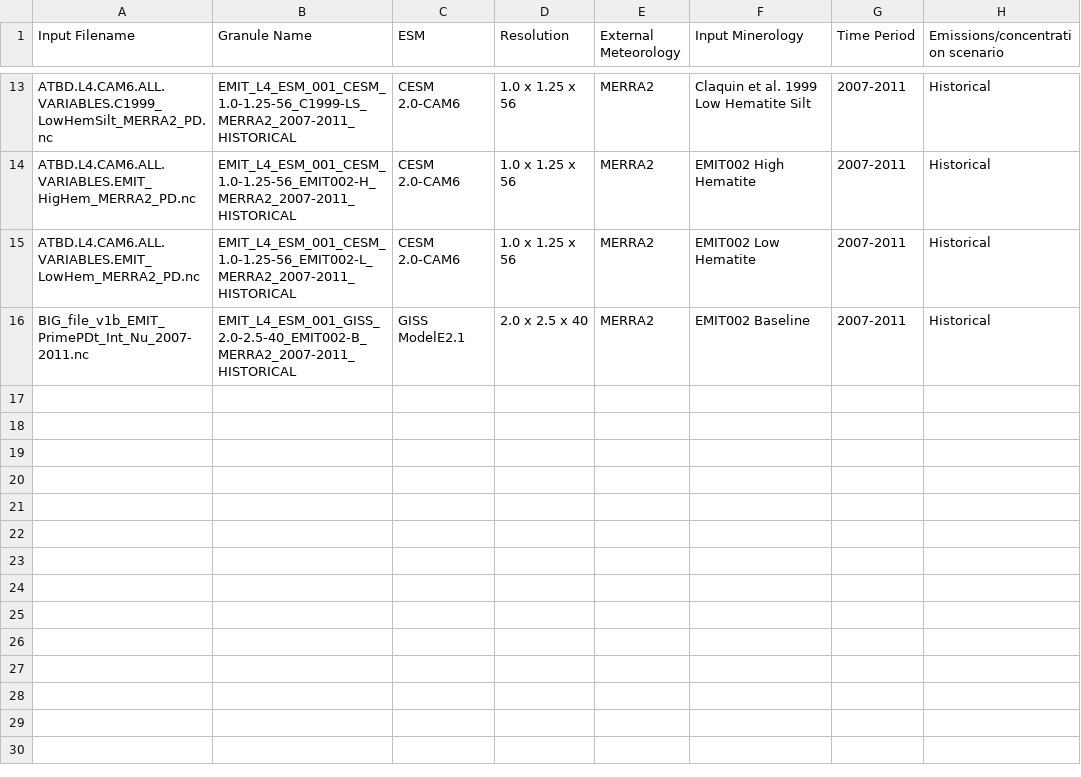
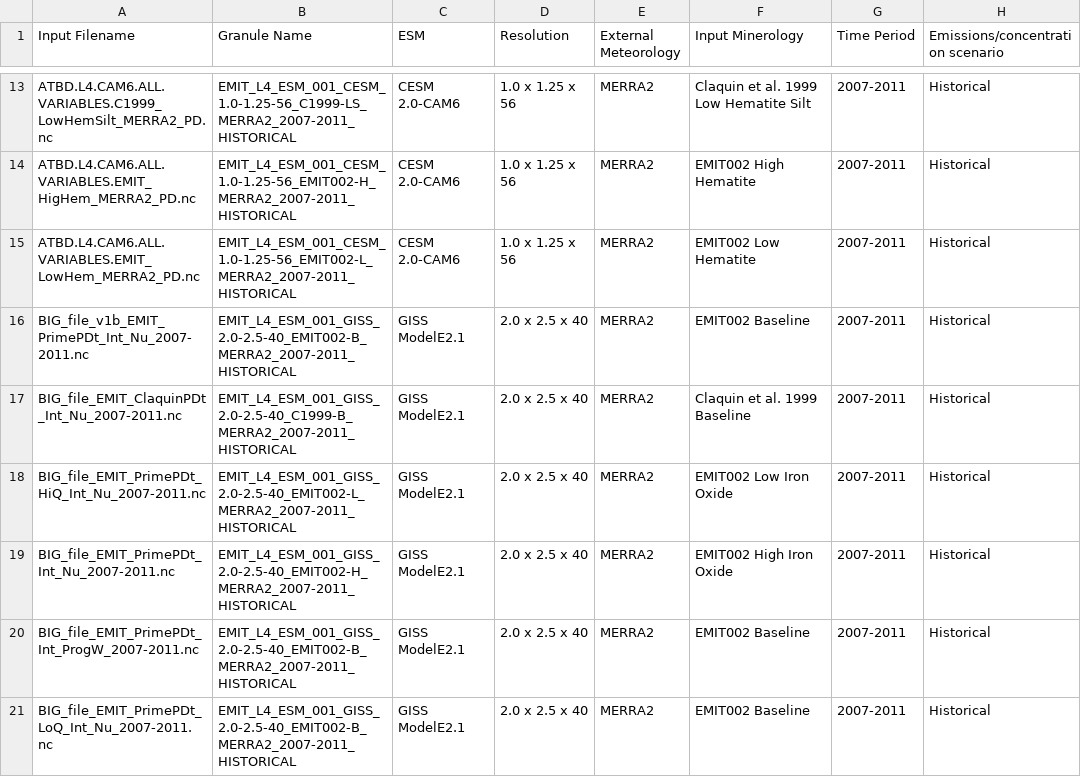
Before and after one commit to emit-sds/emit-sds-l4, a CSV file: data/models.csv, drawn as a sheet; only a part is shown, gaps mark what is left out.

Commit message:
addition of additional GISS models

```diff
--- a/data/models.csv
+++ b/data/models.csv
@@ -16 +16,6 @@ ATBD.L4.CAM6.ALL.VARIABLES.EMIT_LowHem_MERRA2_PD.nc,EMIT_L4_ESM_001_CESM_1.0-1.2
 BIG_file_v1b_EMIT_PrimePDt_Int_Nu_2007-2011.nc,EMIT_L4_ESM_001_GISS_2.0-2.5-40_EMIT002-B_MERRA2_2007-2011_HISTORICAL,GISS ModelE2.1,2.0 x 2.5 x 40,MERRA2,EMIT002 Baseline,2007-2011,Historical
+BIG_file_EMIT_ClaquinPDt_Int_Nu_2007-2011.nc,EMIT_L4_ESM_001_GISS_2.0-2.5-40_C1999-B_MERRA2_2007-2011_HISTORICAL,GISS ModelE2.1,2.0 x 2.5 x 40,MERRA2,Claquin et al. 1999 Baseline,2007-2011,Historical
+BIG_file_EMIT_PrimePDt_HiQ_Int_Nu_2007-2011.nc,EMIT_L4_ESM_001_GISS_2.0-2.5-40_EMIT002-L_MERRA2_2007-2011_HISTORICAL,GISS ModelE2.1,2.0 x 2.5 x 40,MERRA2,EMIT002 Low Iron Oxide,2007-2011,Historical
+BIG_file_EMIT_PrimePDt_Int_Nu_2007-2011.nc,EMIT_L4_ESM_001_GISS_2.0-2.5-40_EMIT002-H_MERRA2_2007-2011_HISTORICAL,GISS ModelE2.1,2.0 x 2.5 x 40,MERRA2,EMIT002 High Iron Oxide,2007-2011,Historical
+BIG_file_EMIT_PrimePDt_Int_ProgW_2007-2011.nc,EMIT_L4_ESM_001_GISS_2.0-2.5-40_EMIT002-B_MERRA2_2007-2011_HISTORICAL,GISS ModelE2.1,2.0 x 2.5 x 40,MERRA2,EMIT002 Baseline,2007-2011,Historical
+BIG_file_EMIT_PrimePDt_LoQ_Int_Nu_2007-2011.nc,EMIT_L4_ESM_001_GISS_2.0-2.5-40_EMIT002-B_MERRA2_2007-2011_HISTORICAL,GISS ModelE2.1,2.0 x 2.5 x 40,MERRA2,EMIT002 Baseline,2007-2011,Historical
```
